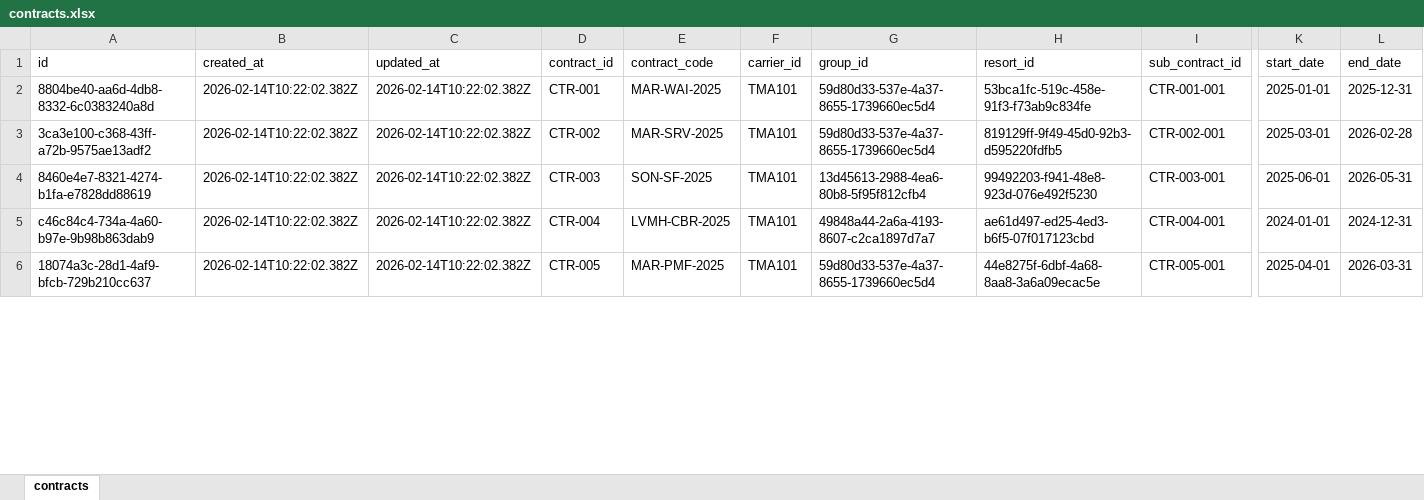
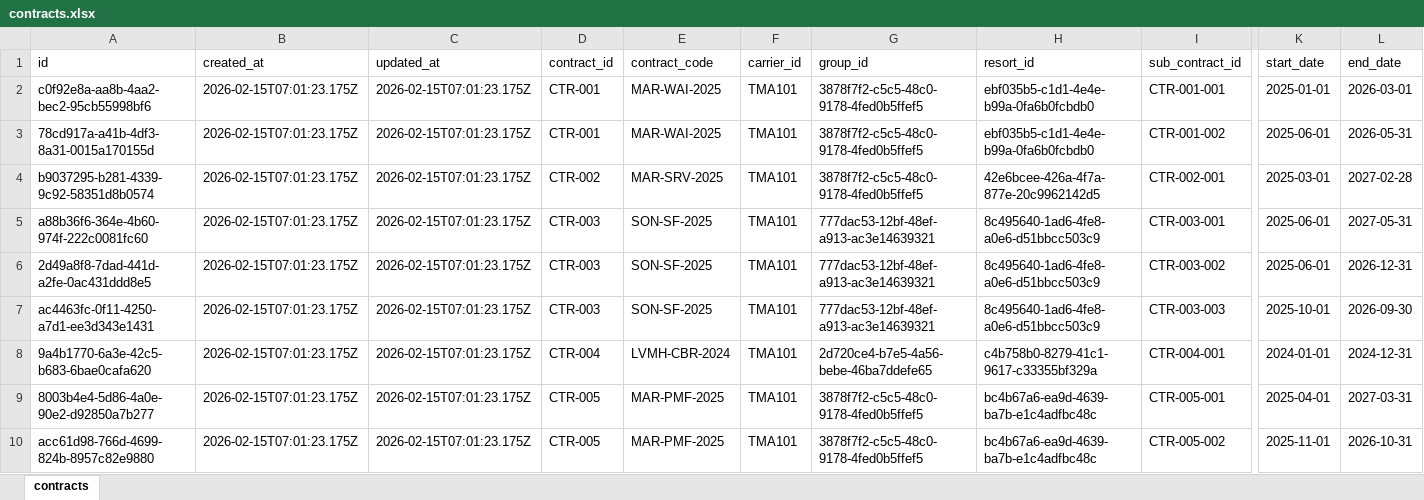
Before and after one commit to adminmorchadijewels/contract-data, an Excel workbook: public/data/contracts.xlsx, sheet contracts, drawn as a sheet; only a part is shown, gaps mark what is left out; values as stored, in another font and other column widths than the file's, no borders; addresses are those after the commit; rows hold the shown columns only; the diff covers the shown part only; the diff names each change by its address in the sheet, - before the commit and + after, or states it on an @@ line.

```diff
--- a/public/data/contracts.xlsx (sheet contracts)
+++ b/public/data/contracts.xlsx (sheet contracts)
-A2 (id): 8804be40-aa6d-4db8-8332-6c0383240a8d
+A2 (id): c0f92e8a-aa8b-4aa2-bec2-95cb55998bf6
-B2 (created_at): 2026-02-14T10:22:02.382Z
+B2 (created_at): 2026-02-15T07:01:23.175Z
-C2 (updated_at): 2026-02-14T10:22:02.382Z
+C2 (updated_at): 2026-02-15T07:01:23.175Z
-G2 (group_id): 59d80d33-537e-4a37-8655-1739660ec5d4
+G2 (group_id): 3878f7f2-c5c5-48c0-9178-4fed0b5ffef5
-H2 (resort_id): 53bca1fc-519c-458e-91f3-f73ab9c834fe
+H2 (resort_id): ebf035b5-c1d1-4e4e-b99a-0fa6b0fcbdb0
-L2 (end_date): 2025-12-31
+L2 (end_date): 2026-03-01
+row 3: 78cd917a-a41b-4df3-8a31-0015a170155d | 2026-02-15T07:01:23.175Z | 2026-02-15T07:01:23.175Z | CTR-001 | MAR-WAI-2025 | TMA101 | 3878f7f2-c5c5-48c0-9178-4fed0b5ffef5 | ebf035b5-c1d1-4e4e-b99a-0fa6b0fcbdb0 | CTR-001-002 | 2025-06-01 | 2026-05-31
-A4 (id): 3ca3e100-c368-43ff-a72b-9575ae13adf2
+A4 (id): b9037295-b281-4339-9c92-58351d8b0574
-B4:B5 (created_at): 2026-02-14T10:22:02.382Z
+B4:B5 (created_at): 2026-02-15T07:01:23.175Z
-C4:C5 (updated_at): 2026-02-14T10:22:02.382Z
+C4:C5 (updated_at): 2026-02-15T07:01:23.175Z
-G4 (group_id): 59d80d33-537e-4a37-8655-1739660ec5d4
+G4 (group_id): 3878f7f2-c5c5-48c0-9178-4fed0b5ffef5
-H4 (resort_id): 819129ff-9f49-45d0-92b3-d595220fdfb5
+H4 (resort_id): 42e6bcee-426a-4f7a-877e-20c9962142d5
-L4 (end_date): 2026-02-28
+L4 (end_date): 2027-02-28
-A5 (id): 8460e4e7-8321-4274-b1fa-e7828dd88619
+A5 (id): a88b36f6-364e-4b60-974f-222c0081fc60
-G5 (group_id): 13d45613-2988-4ea6-80b8-5f95f812cfb4
+G5 (group_id): 777dac53-12bf-48ef-a913-ac3e14639321
-H5 (resort_id): 99492203-f941-48e8-923d-076e492f5230
+H5 (resort_id): 8c495640-1ad6-4fe8-a0e6-d51bbcc503c9
-L5 (end_date): 2026-05-31
+L5 (end_date): 2027-05-31
+row 6: 2d49a8f8-7dad-441d-a2fe-0ac431ddd8e5 | 2026-02-15T07:01:23.175Z | 2026-02-15T07:01:23.175Z | CTR-003 | SON-SF-2025 | TMA101 | 777dac53-12bf-48ef-a913-ac3e14639321 | 8c495640-1ad6-4fe8-a0e6-d51bbcc503c9 | CTR-003-002 | 2025-06-01 | 2026-12-31
+row 7: ac4463fc-0f11-4250-a7d1-ee3d343e1431 | 2026-02-15T07:01:23.175Z | 2026-02-15T07:01:23.175Z | CTR-003 | SON-SF-2025 | TMA101 | 777dac53-12bf-48ef-a913-ac3e14639321 | 8c495640-1ad6-4fe8-a0e6-d51bbcc503c9 | CTR-003-003 | 2025-10-01 | 2026-09-30
-A8 (id): c46c84c4-734a-4a60-b97e-9b98b863dab9
+A8 (id): 9a4b1770-6a3e-42c5-b683-6bae0cafa620
-B8:B9 (created_at): 2026-02-14T10:22:02.382Z
+B8:B9 (created_at): 2026-02-15T07:01:23.175Z
-C8:C9 (updated_at): 2026-02-14T10:22:02.382Z
+C8:C9 (updated_at): 2026-02-15T07:01:23.175Z
-E8 (contract_code): LVMH-CBR-2025
+E8 (contract_code): LVMH-CBR-2024
-G8 (group_id): 49848a44-2a6a-4193-8607-c2ca1897d7a7
+G8 (group_id): 2d720ce4-b7e5-4a56-bebe-46ba7ddefe65
-H8 (resort_id): ae61d497-ed25-4ed3-b6f5-07f017123cbd
+H8 (resort_id): c4b758b0-8279-41c1-9617-c33355bf329a
-A9 (id): 18074a3c-28d1-4af9-bfcb-729b210cc637
+A9 (id): 8003b4e4-5d86-4a0e-90e2-d92850a7b277
-G9 (group_id): 59d80d33-537e-4a37-8655-1739660ec5d4
+G9 (group_id): 3878f7f2-c5c5-48c0-9178-4fed0b5ffef5
-H9 (resort_id): 44e8275f-6dbf-4a68-8aa8-3a6a09ecac5e
+H9 (resort_id): bc4b67a6-ea9d-4639-ba7b-e1c4adfbc48c
-L9 (end_date): 2026-03-31
+L9 (end_date): 2027-03-31
+row 10: acc61d98-766d-4699-824b-8957c82e9880 | 2026-02-15T07:01:23.175Z | 2026-02-15T07:01:23.175Z | CTR-005 | MAR-PMF-2025 | TMA101 | 3878f7f2-c5c5-48c0-9178-4fed0b5ffef5 | bc4b67a6-ea9d-4639-ba7b-e1c4adfbc48c | CTR-005-002 | 2025-11-01 | 2026-10-31
```
Also changed, not shown: 5 added rows and 32 edited cells elsewhere in this sheet, public/data/contract_age.xlsx, public/data/contract_baggage.xlsx, 24 other files.
